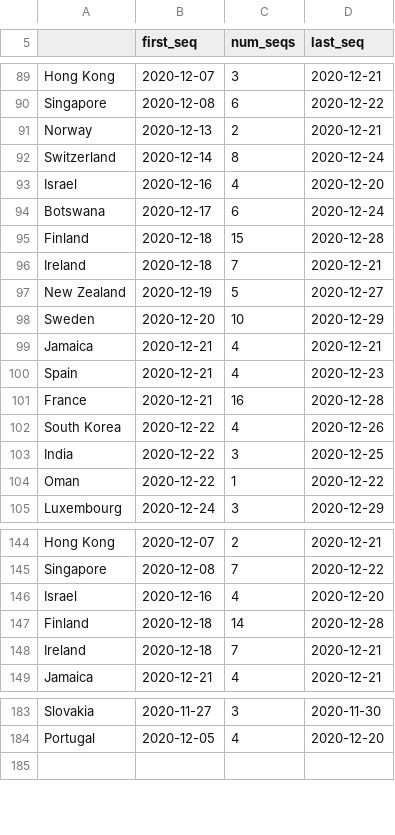
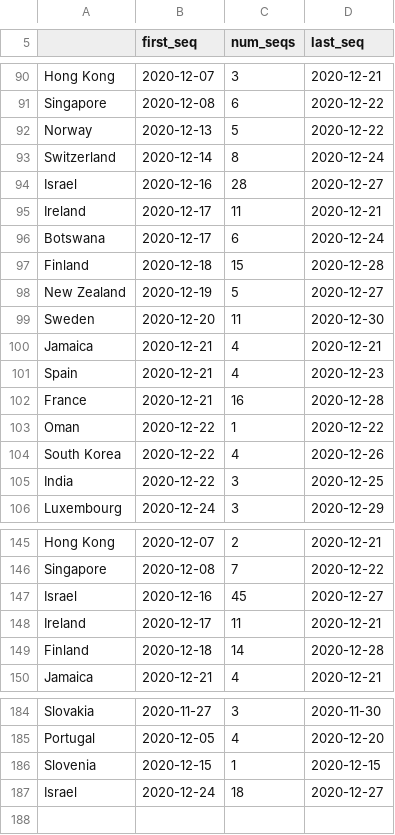
Before and after one commit to hodcroftlab/covariants, a TSV file: cluster_tables/all_tables.tsv, drawn as a sheet; only a part is shown, gaps mark what is left out; the diff covers the shown part only.

Commit message:
new data 8 Jan

```diff
--- a/cluster_tables/all_tables.tsv
+++ b/cluster_tables/all_tables.tsv
@@ -90,10 +91,10 @@ Hong Kong	2020-12-07	3	2020-12-21
 Singapore	2020-12-08	6	2020-12-22
-Norway	2020-12-13	2	2020-12-21
+Norway	2020-12-13	5	2020-12-22
 Switzerland	2020-12-14	8	2020-12-24
-Israel	2020-12-16	4	2020-12-20
+Israel	2020-12-16	28	2020-12-27
+Ireland	2020-12-17	11	2020-12-21
 Botswana	2020-12-17	6	2020-12-24
 Finland	2020-12-18	15	2020-12-28
-Ireland	2020-12-18	7	2020-12-21
 New Zealand	2020-12-19	5	2020-12-27
-Sweden	2020-12-20	10	2020-12-29
+Sweden	2020-12-20	11	2020-12-30
 Jamaica	2020-12-21	4	2020-12-21
@@ -101,5 +102,5 @@ Spain	2020-12-21	4	2020-12-23
 France	2020-12-21	16	2020-12-28
+Oman	2020-12-22	1	2020-12-22
 South Korea	2020-12-22	4	2020-12-26
 India	2020-12-22	3	2020-12-25
-Oman	2020-12-22	1	2020-12-22
 Luxembourg	2020-12-24	3	2020-12-29
@@ -145,5 +146,5 @@ Hong Kong	2020-12-07	2	2020-12-21
 Singapore	2020-12-08	7	2020-12-22
-Israel	2020-12-16	4	2020-12-20
+Israel	2020-12-16	45	2020-12-27
+Ireland	2020-12-17	11	2020-12-21
 Finland	2020-12-18	14	2020-12-28
-Ireland	2020-12-18	7	2020-12-21
 Jamaica	2020-12-21	4	2020-12-21
@@ -184,2 +185,4 @@ Slovakia	2020-11-27	3	2020-11-30
 Portugal	2020-12-05	4	2020-12-20
+Slovenia	2020-12-15	1	2020-12-15
+Israel	2020-12-24	18	2020-12-27
 
```
Also changed, not shown: 6 added rows, 1 removed row, 2 moved rows and 63 edited cells elsewhere in this file, cluster_tables/20A.EU2_table.tsv, cluster_tables/S.E484_table.tsv, 46 other files.
